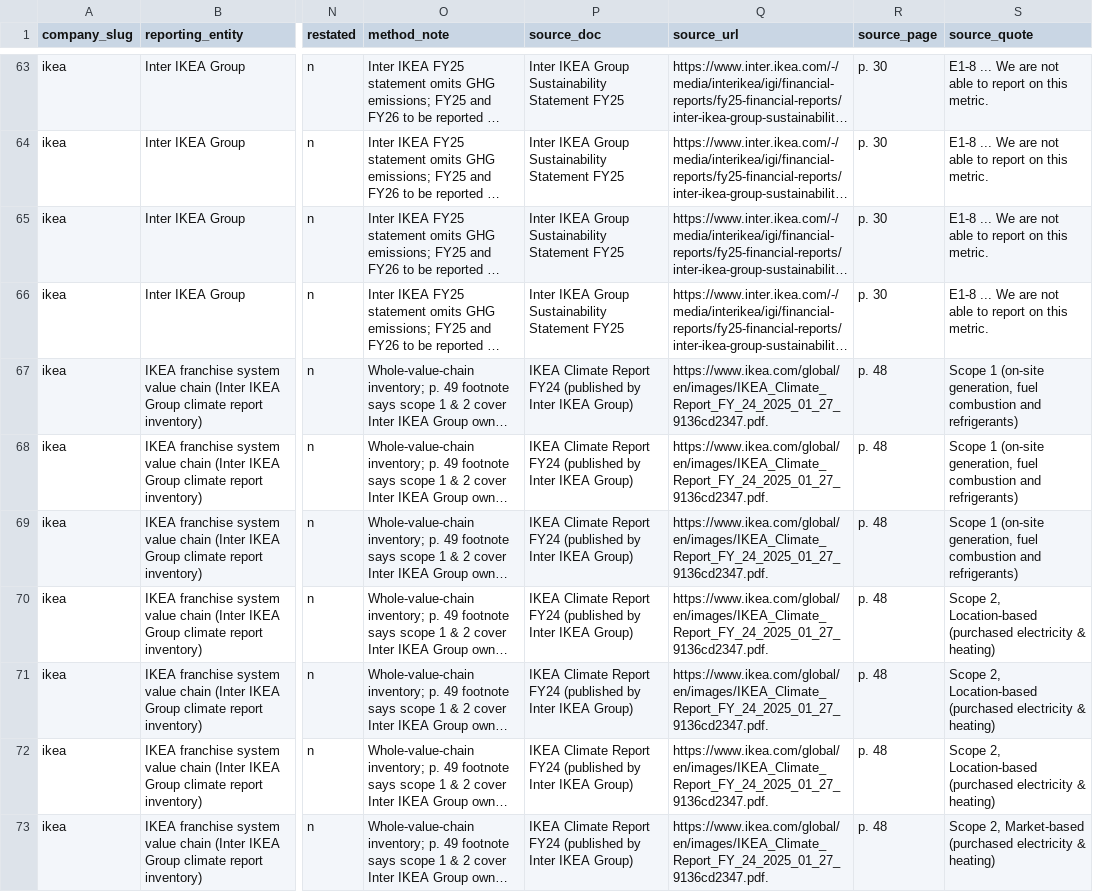
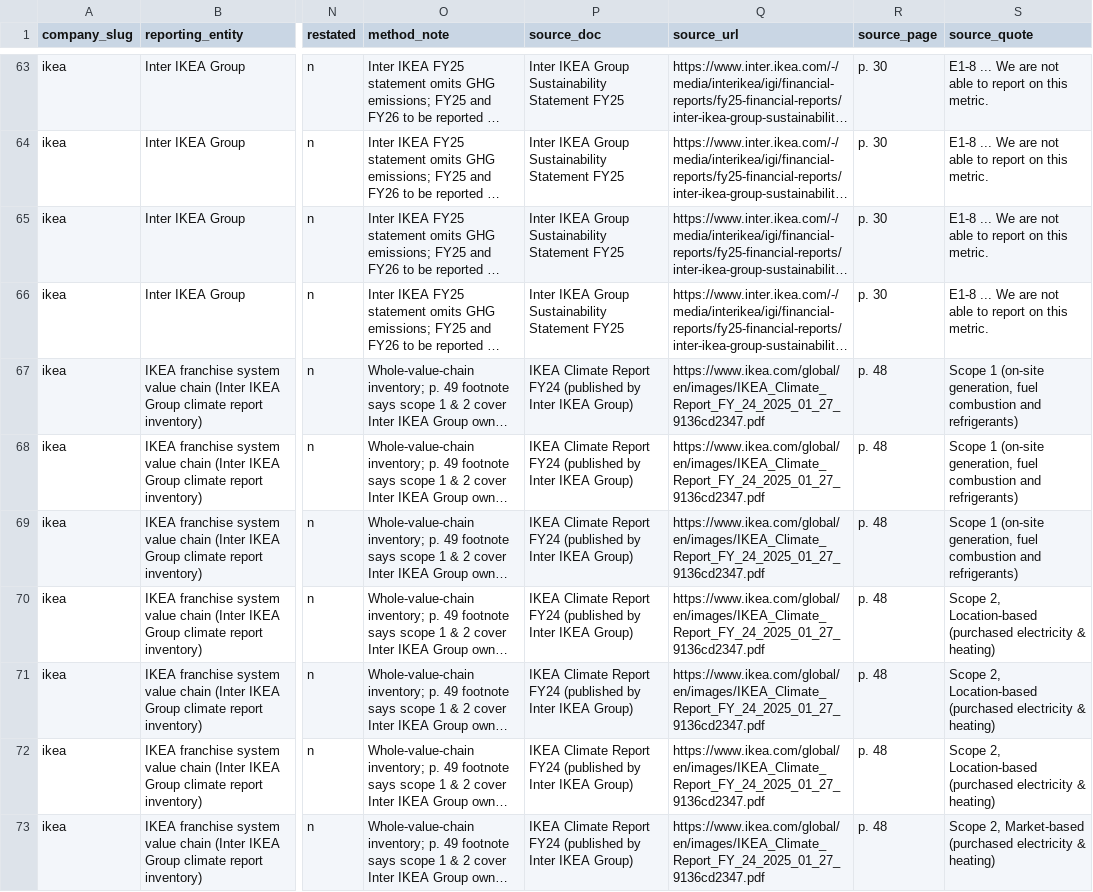
Before and after one commit to impact-measurement-studio/csol204-data, a CSV file: companies/ikea/emissions.csv, drawn as a sheet; only a part is shown, gaps mark what is left out; long unchanged cells end in …; the diff covers the shown part only; the diff names each change by its address in the sheet, - before the commit and + after, or states it on an @@ line.

```diff
--- a/companies/ikea/emissions.csv
+++ b/companies/ikea/emissions.csv
-Q67:Q73 (source_url): https://www.ikea.com/global/en/images/IKEA_Climate_Report_FY_24_2025_01_27_9136cd2347.pdf.
+Q67:Q73 (source_url): https://www.ikea.com/global/en/images/IKEA_Climate_Report_FY_24_2025_01_27_9136cd2347.pdf
```
Also changed, not shown: 48 edited cells elsewhere in this file, companies/ikea/segments.csv, 4 other files.
